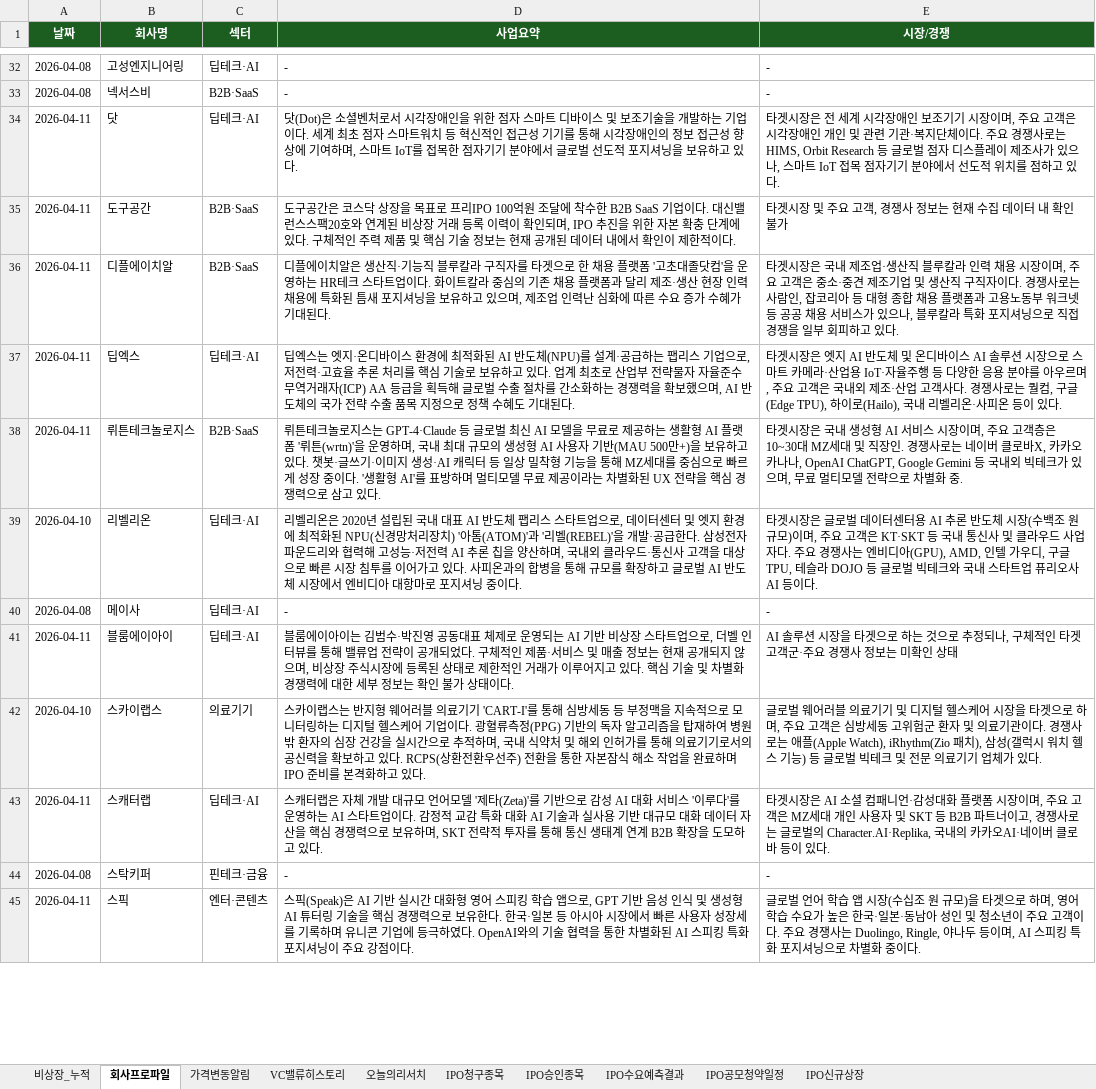
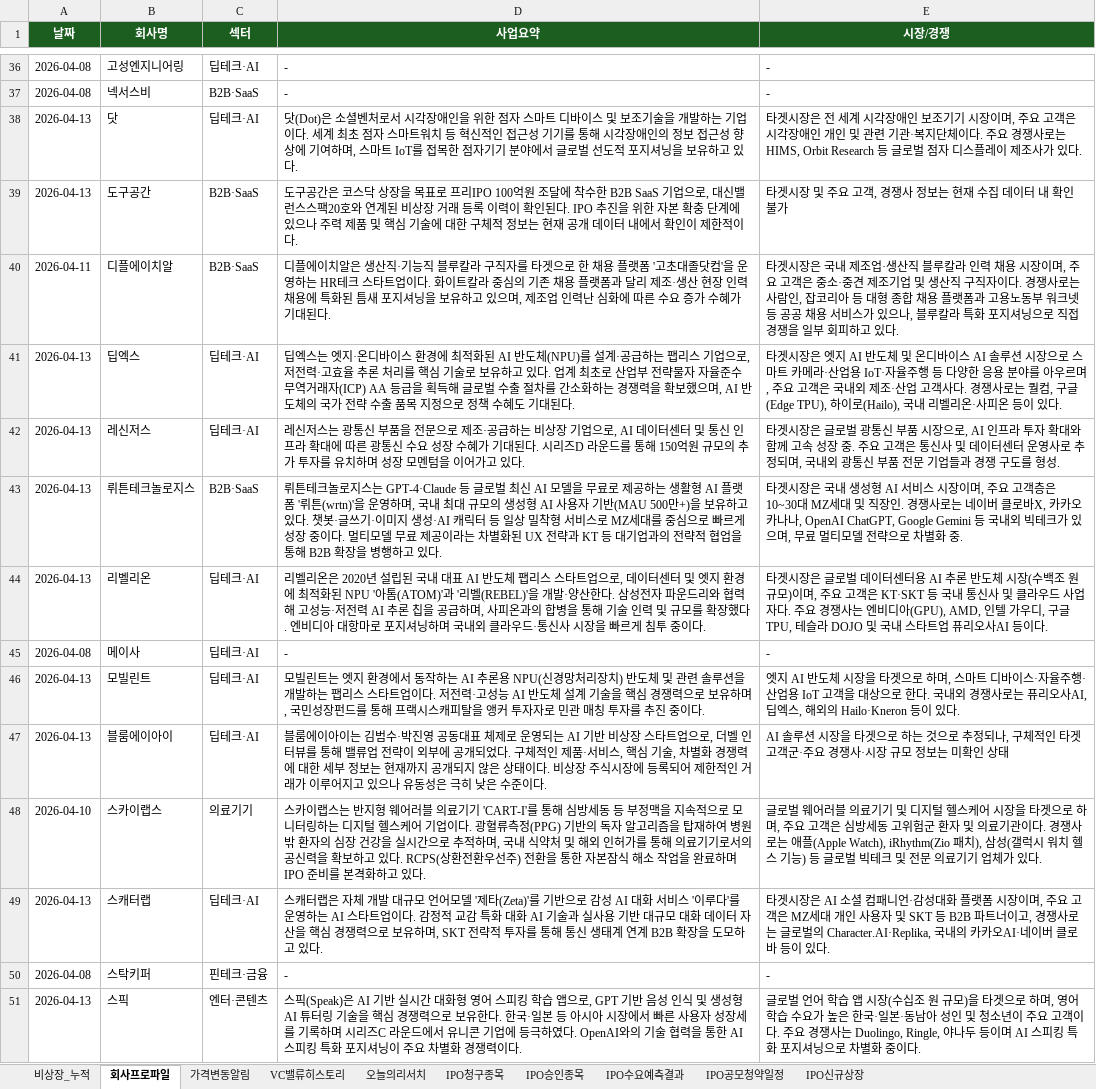
Before and after one commit to yiseungdong/-, an Excel workbook: reports/excel/비상장_2026-W16.xlsx, sheet 회사프로파일, drawn as a sheet; only a part is shown, gaps mark what is left out; values as stored, in another font and other column widths than the file's, no borders; addresses are those after the commit; the diff covers the shown part only; the diff names each change by its address in the sheet, - before the commit and + after, or states it on an @@ line.

```diff
--- a/reports/excel/비상장_2026-W16.xlsx (sheet 회사프로파일)
+++ b/reports/excel/비상장_2026-W16.xlsx (sheet 회사프로파일)
-A38:A39 (날짜): 2026-04-11
+A38:A39 (날짜): 2026-04-13
-E38 (시장/경쟁): …사가 있으나, 스마트 IoT 접목 점자기기 분야에서 선도적 위치를 점하고 있다.
+E38 (시장/경쟁): …사가 있다.
-D39 (사업요약): …B2B SaaS 기업이다. 대신밸런스스팩20호와 연계된 비상장 거래 등록 이력이 확인되며, IPO 추진을 위한 자본 확충 단계에 있다. 구체적인 주력 제품 및 핵심 기술 정보는 현재 공개된 데이터…
+D39 (사업요약): …B2B SaaS 기업으로, 대신밸런스스팩20호와 연계된 비상장 거래 등록 이력이 확인된다. IPO 추진을 위한 자본 확충 단계에 있으나 주력 제품 및 핵심 기술에 대한 구체적 정보는 현재 공개 데이터…
-A41 (날짜): 2026-04-11
+A41 (날짜): 2026-04-13
+row 42: 2026-04-13 | 레신저스 | 딥테크·AI | 레신저스는 광통신 부품을 전문으로 제조·공급하는 비상장 기업으로, AI 데이터센터 및 통신 인프라 확대에 따른 광통신 수요 성장 수혜가 기대된다. 시리즈D 라운드를 통해 150억원 규모의 추가 투자를 유치하며 성장 모멘텀을 이어가고 있다. | 타겟시장은 글로벌 광통신 부품 시장으로, AI 인프라 투자 확대와 함께 고속 성장 중. 주요 고객은 통신사 및 데이터센터 운영사로 추정되며, 국내외 광통신 부품 전문 기업들과 경쟁 구도를 형성.
-A43 (날짜): 2026-04-11
+A43 (날짜): 2026-04-13
-D43 (사업요약): …밀착형 기능을 통해 MZ세대를 중심으로 빠르게 성장 중이다. '생활형 AI'를 표방하며 멀티모델 무료 제공이라는 차별화된 UX 전략을 핵심 경쟁력으로 삼고 있다…
+D43 (사업요약): …밀착형 서비스로 MZ세대를 중심으로 빠르게 성장 중이다. 멀티모델 무료 제공이라는 차별화된 UX 전략과 KT 등 대기업과의 전략적 협업을 통해 B2B 확장을 병행하고 있다…
-A44 (날짜): 2026-04-10
+A44 (날짜): 2026-04-13
-D44 (사업요약): …적화된 NPU(신경망처리장치) '아톰(ATOM)'과 '리벨(REBEL)'을 개발·공급한다. 삼성전자 파운드리와 협력해 고성능·저전력 AI 추론 칩을 양산하며, 국내외 클라우드·통신사 고객을 대상으로 빠른 시장 침투를 이어가고 있다. 사피온과의 합병을 통해 규모를 확장하고 글로벌 AI 반도체 시장에서 엔비디아 대항마로 포지셔닝 중이다…
+D44 (사업요약): …적화된 NPU '아톰(ATOM)'과 '리벨(REBEL)'을 개발·양산한다. 삼성전자 파운드리와 협력해 고성능·저전력 AI 추론 칩을 공급하며, 사피온과의 합병을 통해 기술 인력 및 규모를 확장했다. 엔비디아 대항마로 포지셔닝하며 국내외 클라우드·통신사 시장을 빠르게 침투 중이다…
-E44 (시장/경쟁): …슬라 DOJO 등 글로벌 빅테크와 국내…
+E44 (시장/경쟁): …슬라 DOJO 및 국내…
+row 46: 2026-04-13 | 모빌린트 | 딥테크·AI | 모빌린트는 엣지 환경에서 동작하는 AI 추론용 NPU(신경망처리장치) 반도체 및 관련 솔루션을 개발하는 팹리스 스타트업이다. 저전력·고성능 AI 반도체 설계 기술을 핵심 경쟁력으로 보유하며, 국민성장펀드를 통해 프랙시스캐피탈을 앵커 투자자로 민관 매칭 투자를 추진 중이다. | 엣지 AI 반도체 시장을 타겟으로 하며, 스마트 디바이스·자율주행·산업용 IoT 고객을 대상으로 한다. 국내외 경쟁사로는 퓨리오사AI, 딥엑스, 해외의 Hailo·Kneron 등이 있다.
-A47 (날짜): 2026-04-11
+A47 (날짜): 2026-04-13
-D47 (사업요약): …전략이 공개되었다. 구체적인 제품·서비스 및 매출 정보는 현재 공개되지 않으며, 비상장 주식시장에 등록된 상태로 제한적인 거래가 이루어지고 있다. 핵심 기술 및 차별화 경쟁력에 대한 세부 정보는 확인 불가 상태이다.
+D47 (사업요약): …전략이 외부에 공개되었다. 구체적인 제품·서비스, 핵심 기술, 차별화 경쟁력에 대한 세부 정보는 현재까지 공개되지 않은 상태이다. 비상장 주식시장에 등록되어 제한적인 거래가 이루어지고 있으나 유동성은 극히 낮은 수준이다.
-E47 (시장/경쟁): …경쟁사 정보는…
+E47 (시장/경쟁): …경쟁사·시장 규모 정보는…
-A49 (날짜): 2026-04-11
+A49 (날짜): 2026-04-13
-A51 (날짜): 2026-04-11
+A51 (날짜): 2026-04-13
-D51 (사업요약): …록하며 유니콘 기업에 등극하였다. OpenAI와의 기술 협력을 통한 차별화된 AI 스피킹 특화 포지셔닝이 주요 강점이다.
+D51 (사업요약): …록하며 시리즈C 라운드에서 유니콘 기업에 등극하였다. OpenAI와의 기술 협력을 통한 AI 스피킹 특화 포지셔닝이 주요 차별화 경쟁력이다.
-E51 (시장/경쟁): …등이며, AI 스피킹…
+E51 (시장/경쟁): …등이며 AI 스피킹…
```
Also changed, not shown: 6 added rows and 47 edited cells elsewhere in this sheet, sheet VC밸류히스토리, sheet 비상장_누적, sheet IPO공모청약일정, sheet IPO수요예측결과, sheet 오늘의리서치, sheet IPO승인종목, 3 more sheets, 28 other files.
